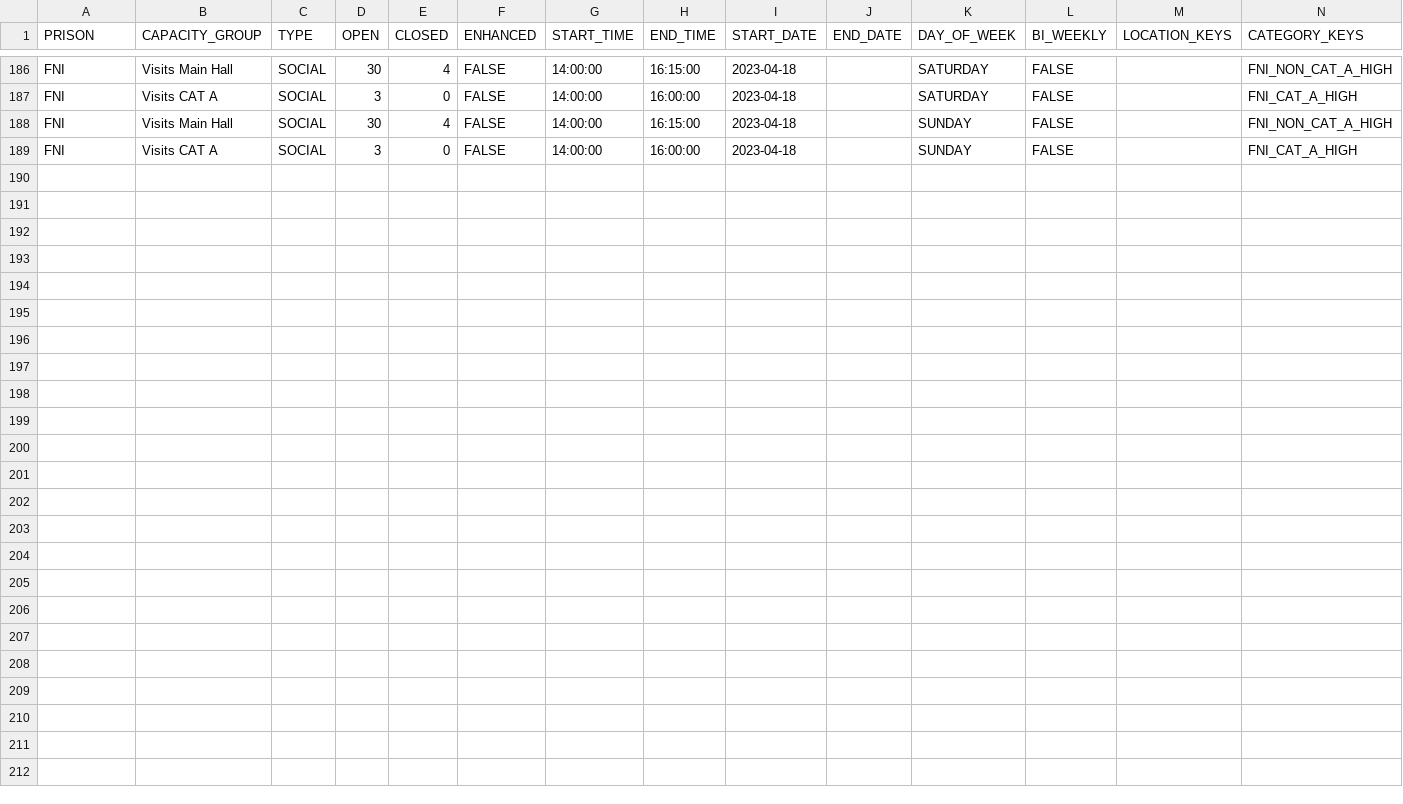
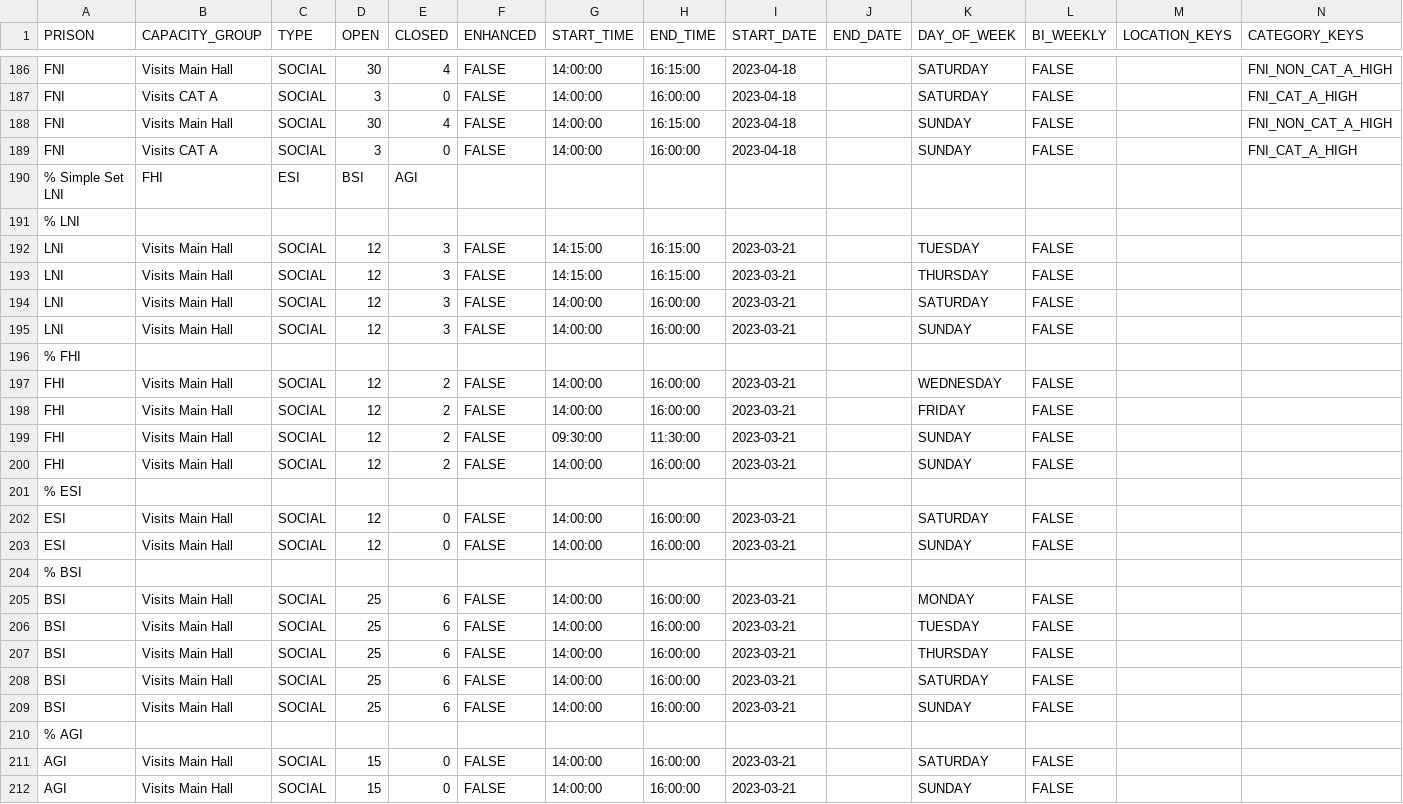
Before and after one commit to ministryofjustice/visit-scheduler, a CSV file: src/main/resources/session-template-data/session-data.csv, drawn as a sheet; only a part is shown, gaps mark what is left out.

Commit message:
On board simple time tables lni fhi esi bsi agi (#343)
* On_board_simple_time_tables_LNI_FHI_ESI_BSI_AGI

* On_board_simple_time_tables_LNI_FHI_ESI_BSI_AGI

* On_board_simple_time_tables_LNI_FHI_ESI_BSI_AGI

```diff
--- a/src/main/resources/session-template-data/session-data.csv
+++ b/src/main/resources/session-template-data/session-data.csv
@@ -189 +189,24 @@ FNI,Visits Main Hall,SOCIAL,30,4,FALSE,14:00:00,16:15:00,2023-04-18,,SUNDAY,FALS
 FNI,Visits CAT A,SOCIAL,3,0,FALSE,14:00:00,16:00:00,2023-04-18,,SUNDAY,FALSE,,FNI_CAT_A_HIGH
+% Simple Set LNI,FHI,ESI,BSI,AGI
+% LNI
+LNI,Visits Main Hall,SOCIAL,12,3,FALSE,14:15:00,16:15:00,2023-03-21,,TUESDAY,FALSE,,
+LNI,Visits Main Hall,SOCIAL,12,3,FALSE,14:15:00,16:15:00,2023-03-21,,THURSDAY,FALSE,,
+LNI,Visits Main Hall,SOCIAL,12,3,FALSE,14:00:00,16:00:00,2023-03-21,,SATURDAY,FALSE,,
+LNI,Visits Main Hall,SOCIAL,12,3,FALSE,14:00:00,16:00:00,2023-03-21,,SUNDAY,FALSE,,
+% FHI
+FHI,Visits Main Hall,SOCIAL,12,2,FALSE,14:00:00,16:00:00,2023-03-21,,WEDNESDAY,FALSE,,
+FHI,Visits Main Hall,SOCIAL,12,2,FALSE,14:00:00,16:00:00,2023-03-21,,FRIDAY,FALSE,,
+FHI,Visits Main Hall,SOCIAL,12,2,FALSE,09:30:00,11:30:00,2023-03-21,,SUNDAY,FALSE,,
+FHI,Visits Main Hall,SOCIAL,12,2,FALSE,14:00:00,16:00:00,2023-03-21,,SUNDAY,FALSE,,
+% ESI
+ESI,Visits Main Hall,SOCIAL,12,0,FALSE,14:00:00,16:00:00,2023-03-21,,SATURDAY,FALSE,,
+ESI,Visits Main Hall,SOCIAL,12,0,FALSE,14:00:00,16:00:00,2023-03-21,,SUNDAY,FALSE,,
+% BSI
+BSI,Visits Main Hall,SOCIAL,25,6,FALSE,14:00:00,16:00:00,2023-03-21,,MONDAY,FALSE,,
+BSI,Visits Main Hall,SOCIAL,25,6,FALSE,14:00:00,16:00:00,2023-03-21,,TUESDAY,FALSE,,
+BSI,Visits Main Hall,SOCIAL,25,6,FALSE,14:00:00,16:00:00,2023-03-21,,THURSDAY,FALSE,,
+BSI,Visits Main Hall,SOCIAL,25,6,FALSE,14:00:00,16:00:00,2023-03-21,,SATURDAY,FALSE,,
+BSI,Visits Main Hall,SOCIAL,25,6,FALSE,14:00:00,16:00:00,2023-03-21,,SUNDAY,FALSE,,
+% AGI
+AGI,Visits Main Hall,SOCIAL,15,0,FALSE,14:00:00,16:00:00,2023-03-21,,SATURDAY,FALSE,,
+AGI,Visits Main Hall,SOCIAL,15,0,FALSE,14:00:00,16:00:00,2023-03-21,,SUNDAY,FALSE,,
```
Also changed, not shown: 2 other files.
